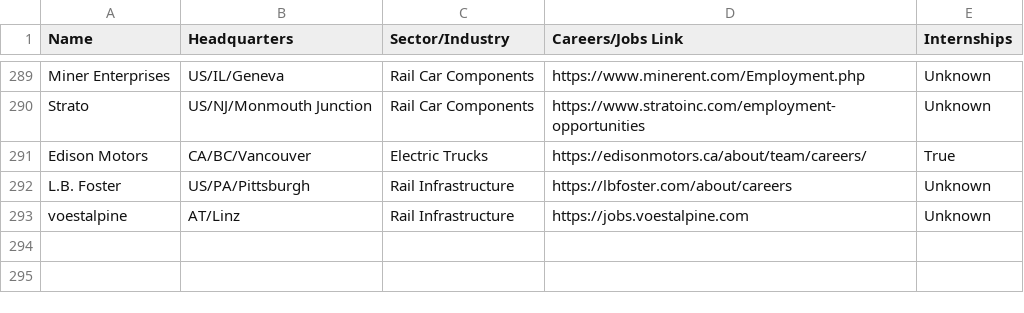
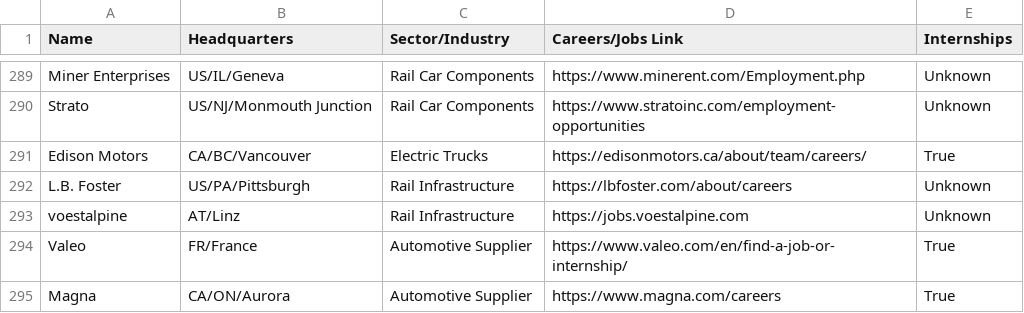
Before and after one commit to davidbailey/tum, a CSV file: companies.csv, drawn as a sheet; only a part is shown, gaps mark what is left out.

Commit message:
Update companies.csv

```diff
--- a/companies.csv
+++ b/companies.csv
@@ -293 +293,3 @@ L.B. Foster,US/PA/Pittsburgh,Rail Infrastructure,https://lbfoster.com/about/care
 voestalpine,AT/Linz,Rail Infrastructure,https://jobs.voestalpine.com,Unknown
+Valeo,FR/France,Automotive Supplier,https://www.valeo.com/en/find-a-job-or-internship/,True
+Magna,CA/ON/Aurora,Automotive Supplier,https://www.magna.com/careers,True
```
